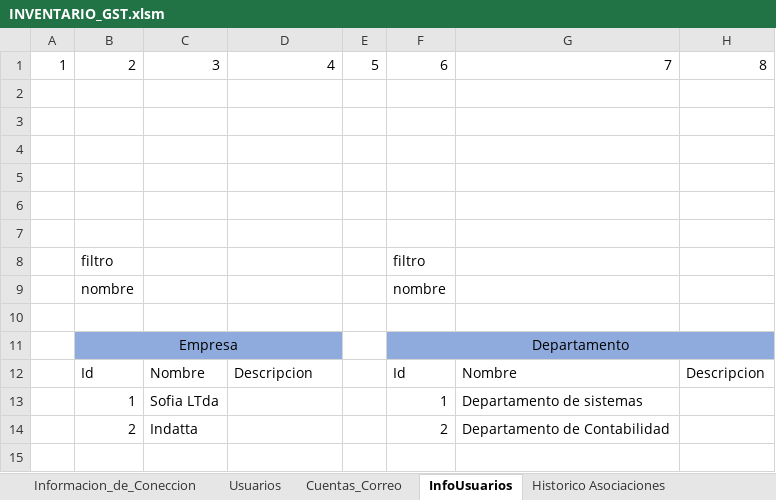
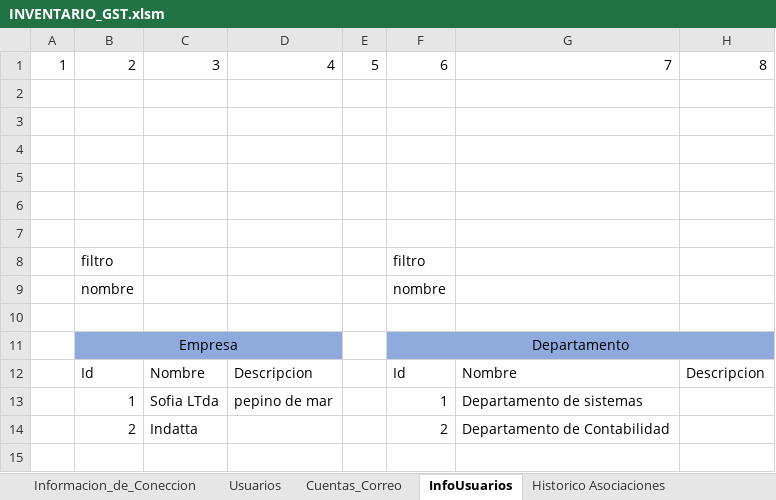
Before and after one commit to llanos1205/Sofia_Inv, an Excel workbook: INVENTARIO_GST.xlsm, sheet InfoUsuarios, drawn as a sheet; only a part is shown; values as stored, in another font and other column widths than the file's, no borders; charts and pictures and table styles not drawn; the diff names each change by its address in the sheet, - before the commit and + after, or states it on an @@ line.

```diff
--- a/INVENTARIO_GST.xlsm (sheet InfoUsuarios)
+++ b/INVENTARIO_GST.xlsm (sheet InfoUsuarios)
-D13: (empty)
+D13: pepino de mar
```
Also changed, not shown: sheet Usuarios, charts or pictures, 2 other files.
